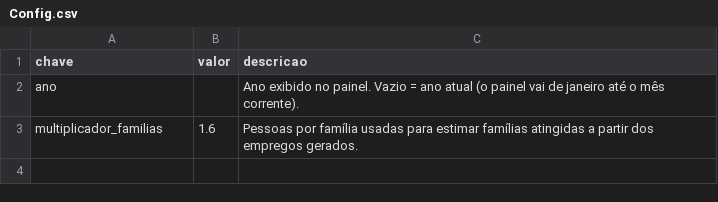
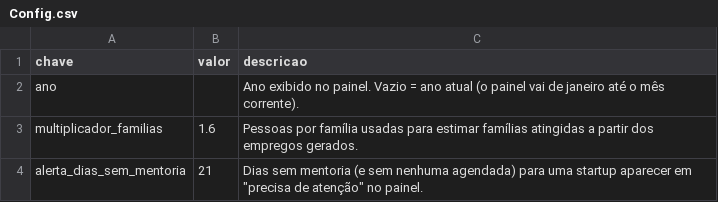
Before and after one commit to gui-brandao/mockup-indicadores, a CSV file: docs/planilha-incubadora/Config.csv, drawn as a sheet.

```diff
--- a/docs/planilha-incubadora/Config.csv
+++ b/docs/planilha-incubadora/Config.csv
@@ -3 +3,2 @@ ano,,Ano exibido no painel. Vazio = ano atual (o painel vai de janeiro até o m
 multiplicador_familias,1.6,Pessoas por família usadas para estimar famílias atingidas a partir dos empregos gerados.
+alerta_dias_sem_mentoria,21,"Dias sem mentoria (e sem nenhuma agendada) para uma startup aparecer em ""precisa de atenção"" no painel."
```
Also changed, not shown: docs/planilha-incubadora/Mentorias.csv, 13 other files.
